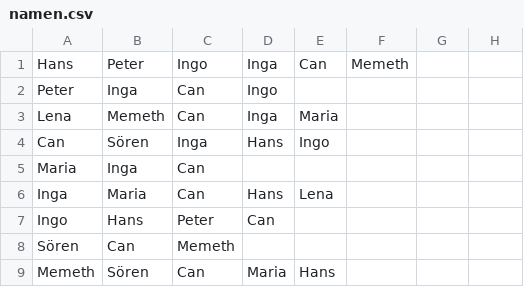
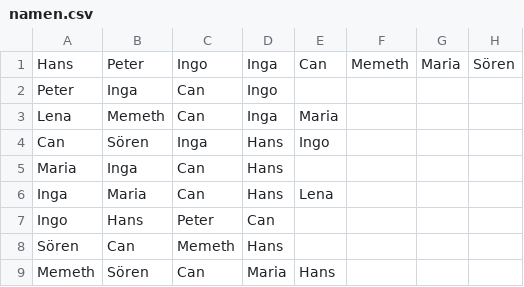
Before and after one commit to tna76874/teachtertools-notebooks, a CSV file: notebooks/namen.csv, drawn as a sheet; the diff names each change by its address in the sheet, - before the commit and + after, or states it on an @@ line.

Commit message:
update example data

```diff
--- a/notebooks/namen.csv
+++ b/notebooks/namen.csv
-G1: (empty)
+G1: Maria
-H1: (empty)
+H1: Sören
-D5: (empty)
+D5: Hans
-D8: (empty)
+D8: Hans
```
